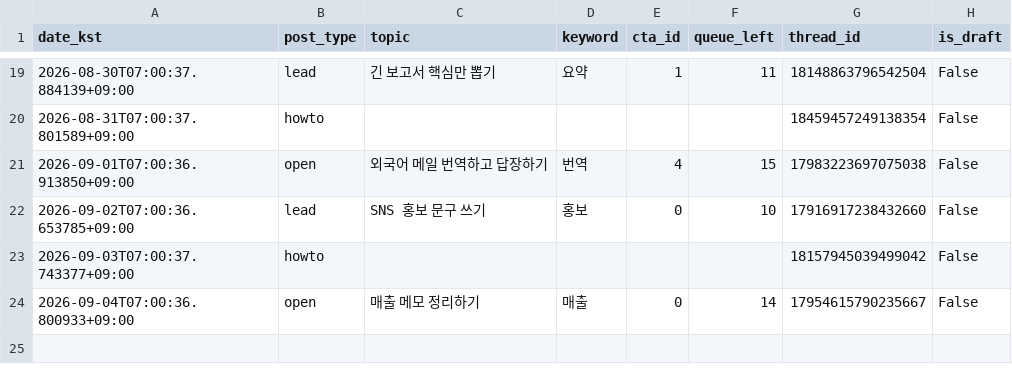
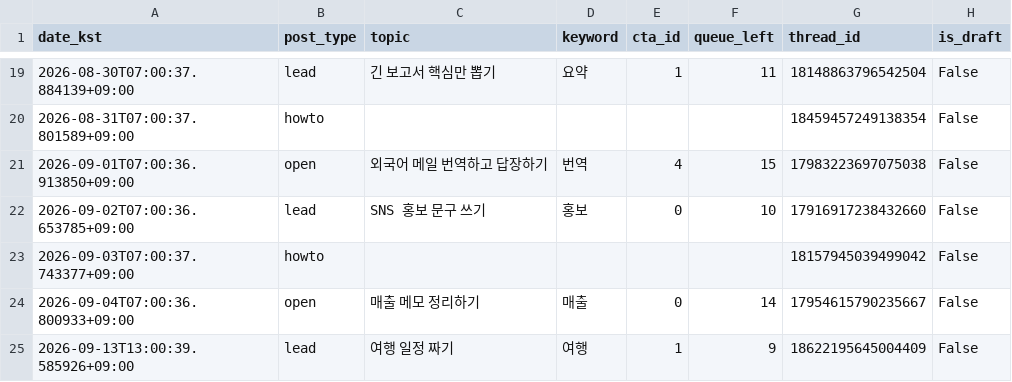
Before and after one commit to sodamsam/sodam-bot, a CSV file: data/posted_log.csv, drawn as a sheet; only a part is shown, gaps mark what is left out.

```diff
--- a/data/posted_log.csv
+++ b/data/posted_log.csv
@@ -24 +24,2 @@ date_kst,post_type,topic,keyword,cta_id,queue_left,thread_id,is_draft
 2026-09-04T07:00:36.800933+09:00,open,매출 메모 정리하기,매출,0,14,17954615790235667,False
+2026-09-13T13:00:39.585926+09:00,lead,여행 일정 짜기,여행,1,9,18622195645004409,False
```
Also changed, not shown: 3 other files.
